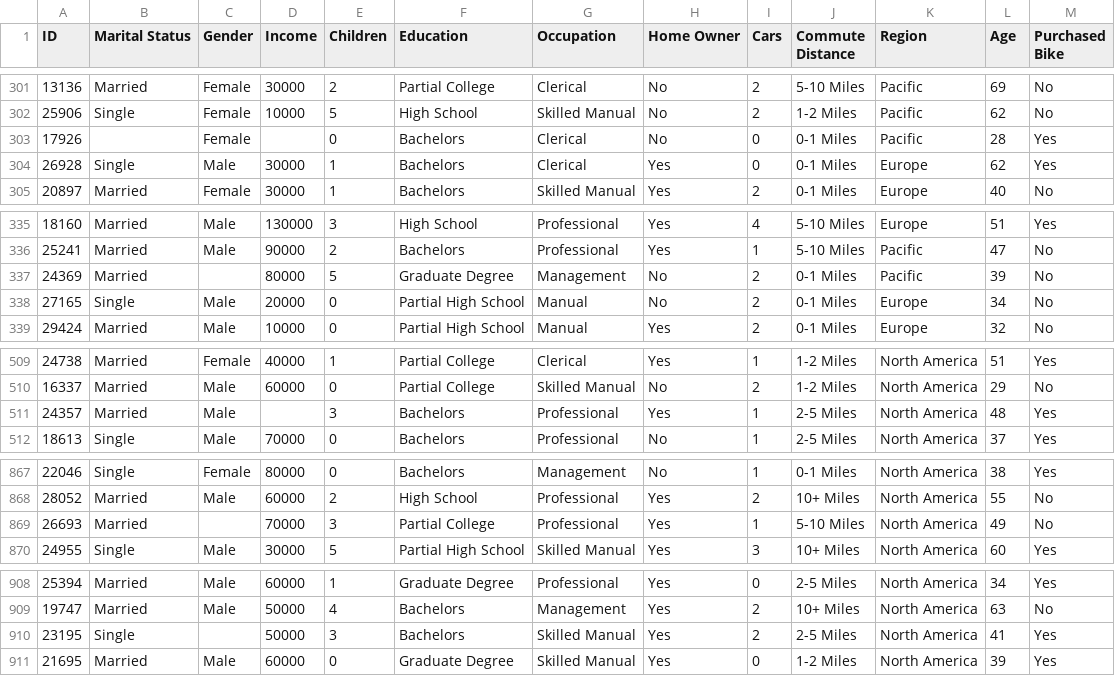
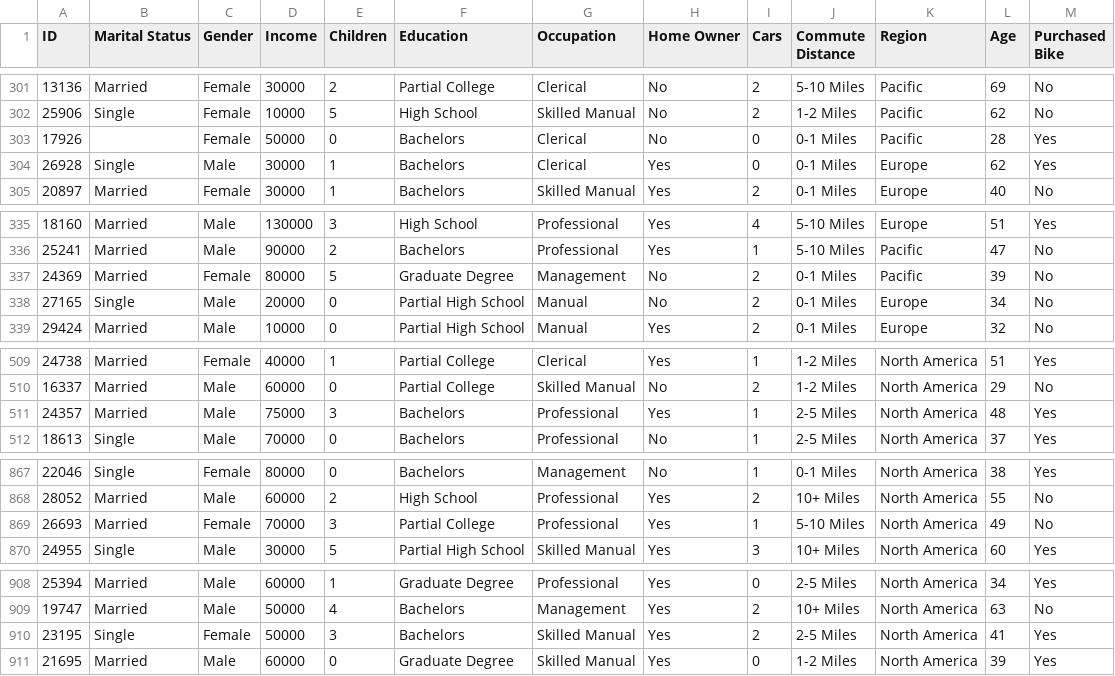
Before and after one commit to Mariyaq28/dwdm-assignment, a CSV file: bike_buyers.csv, drawn as a sheet; only a part is shown, gaps mark what is left out; the diff covers the shown part only.

Commit message:
Add files via upload

```diff
--- a/bike_buyers.csv
+++ b/bike_buyers.csv
@@ -302,3 +302,3 @@
 25906,Single,Female,10000,5,High School,Skilled Manual,No,2,1-2 Miles,Pacific,62,No
-17926,,Female,,0,Bachelors,Clerical,No,0,0-1 Miles,Pacific,28,Yes
+17926,,Female,50000,0,Bachelors,Clerical,No,0,0-1 Miles,Pacific,28,Yes
 26928,Single,Male,30000,1,Bachelors,Clerical,Yes,0,0-1 Miles,Europe,62,Yes
@@ -336,3 +336,3 @@
 25241,Married,Male,90000,2,Bachelors,Professional,Yes,1,5-10 Miles,Pacific,47,No
-24369,Married,,80000,5,Graduate Degree,Management,No,2,0-1 Miles,Pacific,39,No
+24369,Married,Female,80000,5,Graduate Degree,Management,No,2,0-1 Miles,Pacific,39,No
 27165,Single,Male,20000,0,Partial High School,Manual,No,2,0-1 Miles,Europe,34,No
@@ -510,3 +510,3 @@
 16337,Married,Male,60000,0,Partial College,Skilled Manual,No,2,1-2 Miles,North America,29,No
-24357,Married,Male,,3,Bachelors,Professional,Yes,1,2-5 Miles,North America,48,Yes
+24357,Married,Male,75000,3,Bachelors,Professional,Yes,1,2-5 Miles,North America,48,Yes
 18613,Single,Male,70000,0,Bachelors,Professional,No,1,2-5 Miles,North America,37,Yes
@@ -868,3 +868,3 @@
 28052,Married,Male,60000,2,High School,Professional,Yes,2,10+ Miles,North America,55,No
-26693,Married,,70000,3,Partial College,Professional,Yes,1,5-10 Miles,North America,49,No
+26693,Married,Female,70000,3,Partial College,Professional,Yes,1,5-10 Miles,North America,49,No
 24955,Single,Male,30000,5,Partial High School,Skilled Manual,Yes,3,10+ Miles,North America,60,Yes
@@ -909,3 +909,3 @@
 19747,Married,Male,50000,4,Bachelors,Management,Yes,2,10+ Miles,North America,63,No
-23195,Single,,50000,3,Bachelors,Skilled Manual,Yes,2,2-5 Miles,North America,41,Yes
+23195,Single,Female,50000,3,Bachelors,Skilled Manual,Yes,2,2-5 Miles,North America,41,Yes
 21695,Married,Male,60000,0,Graduate Degree,Skilled Manual,Yes,0,1-2 Miles,North America,39,Yes
```
Also changed, not shown: 14 edited cells elsewhere in this file.
